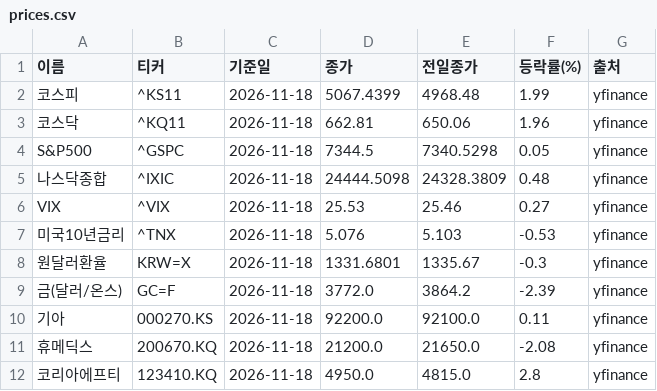
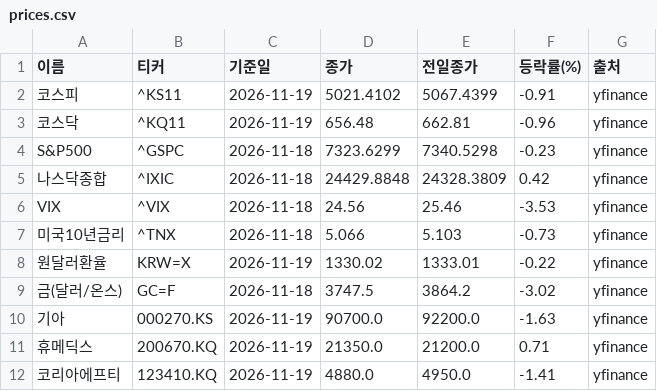
Before and after one commit to wjd123120-ux/aivh-market-feed, a CSV file: data/prices.csv, drawn as a sheet; only a part is shown; the diff covers the shown part only.

Commit message:
prices 2026-11-19_1136

```diff
--- a/data/prices.csv
+++ b/data/prices.csv
@@ -1,12 +1,12 @@
 이름,티커,기준일,종가,전일종가,등락률(%),출처
-코스피,^KS11,2026-11-18,5067.4399,4968.48,1.99,yfinance
-코스닥,^KQ11,2026-11-18,662.81,650.06,1.96,yfinance
-S&P500,^GSPC,2026-11-18,7344.5,7340.5298,0.05,yfinance
-나스닥종합,^IXIC,2026-11-18,24444.5098,24328.3809,0.48,yfinance
-VIX,^VIX,2026-11-18,25.53,25.46,0.27,yfinance
-미국10년금리,^TNX,2026-11-18,5.076,5.103,-0.53,yfinance
-원달러환율,KRW=X,2026-11-18,1331.6801,1335.67,-0.3,yfinance
-금(달러/온스),GC=F,2026-11-18,3772.0,3864.2,-2.39,yfinance
-기아,000270.KS,2026-11-18,92200.0,92100.0,0.11,yfinance
-휴메딕스,200670.KQ,2026-11-18,21200.0,21650.0,-2.08,yfinance
-코리아에프티,123410.KQ,2026-11-18,4950.0,4815.0,2.8,yfinance
+코스피,^KS11,2026-11-19,5021.4102,5067.4399,-0.91,yfinance
+코스닥,^KQ11,2026-11-19,656.48,662.81,-0.96,yfinance
+S&P500,^GSPC,2026-11-18,7323.6299,7340.5298,-0.23,yfinance
+나스닥종합,^IXIC,2026-11-18,24429.8848,24328.3809,0.42,yfinance
+VIX,^VIX,2026-11-18,24.56,25.46,-3.53,yfinance
+미국10년금리,^TNX,2026-11-18,5.066,5.103,-0.73,yfinance
+원달러환율,KRW=X,2026-11-19,1330.02,1333.01,-0.22,yfinance
+금(달러/온스),GC=F,2026-11-18,3747.5,3864.2,-3.02,yfinance
+기아,000270.KS,2026-11-19,90700.0,92200.0,-1.63,yfinance
+휴메딕스,200670.KQ,2026-11-19,21350.0,21200.0,0.71,yfinance
+코리아에프티,123410.KQ,2026-11-19,4880.0,4950.0,-1.41,yfinance
```
Also changed, not shown: 16 edited cells elsewhere in this file, 1 other file.
